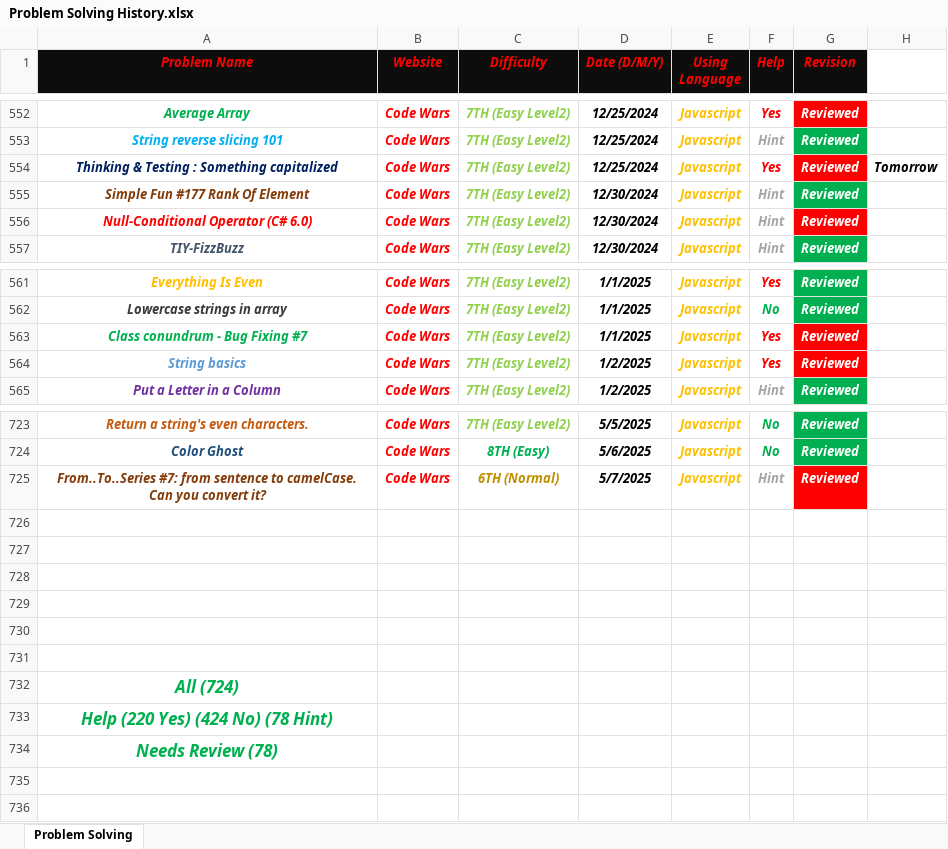
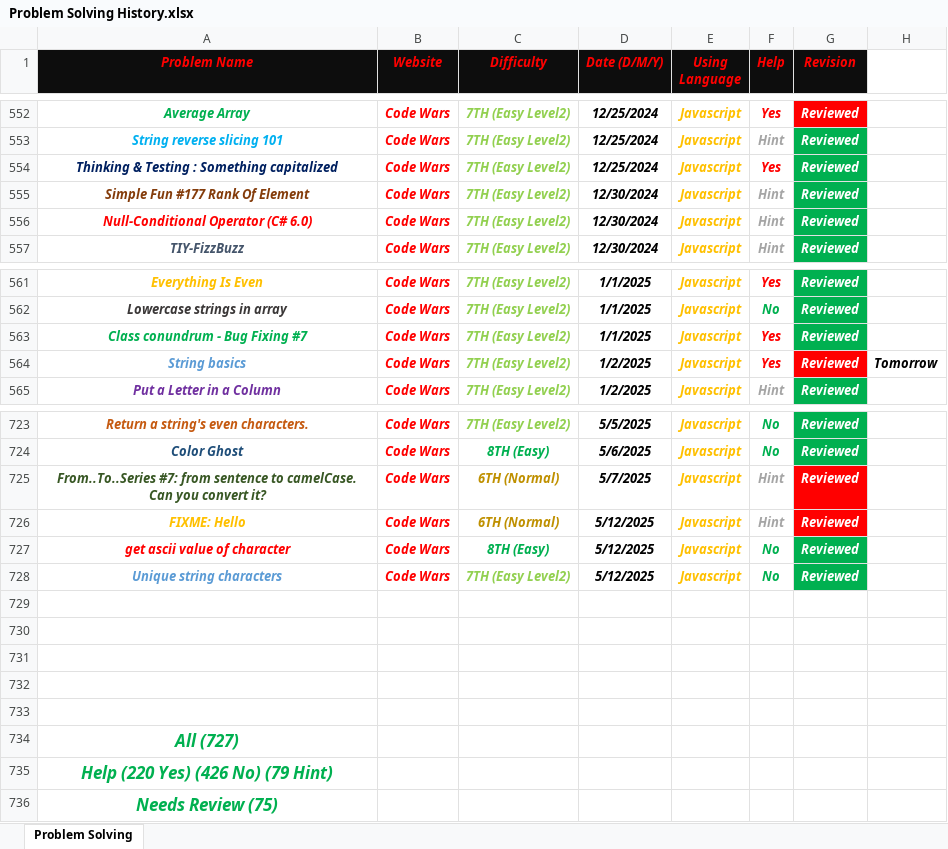
Before and after one commit to Marawan-Saqr/Problem-Solving, an Excel workbook: Problem Solving History.xlsx, sheet Problem Solving, drawn as a sheet; only a part is shown, gaps mark what is left out; values as stored, in another font and other column widths than the file's, no borders; removed rows and columns are numbered as before the commit, all else as after; the diff names each change by its address in the sheet, - before the commit and + after, or states it on an @@ line.

```diff
--- a/Problem Solving History.xlsx (sheet Problem Solving)
+++ b/Problem Solving History.xlsx (sheet Problem Solving)
-G554 fill: #FF0000
+G554 fill: #00B050
-H554: Tomorrow
+H554: (empty)
-G556 fill: #FF0000
+G556 fill: #00B050
-G563 fill: #FF0000
+G563 fill: #00B050
-H564: (empty)
+H564: Tomorrow
-A725 text colour: #843C0B
+A725 text colour: #385724
+row 726: FIXME: Hello | Code Wars | 6TH (Normal) | 5/12/2025 | Javascript | Hint | Reviewed
+row 727: get ascii value of character | Code Wars | 8TH (Easy) | 5/12/2025 | Javascript | No | Reviewed
+row 728: Unique string characters | Code Wars | 7TH (Easy Level2) | 5/12/2025 | Javascript | No | Reviewed
-row 731: (empty)
-A734 (Problem Name): All (724)
+A734 (Problem Name): All (727)
-A735 (Problem Name): Help (220 Yes) (424 No) (78 Hint)
+A735 (Problem Name): Help (220 Yes) (426 No) (79 Hint)
-A736 (Problem Name): Needs Review (78)
+A736 (Problem Name): Needs Review (75)
```
Also changed, not shown: 12 other files.
